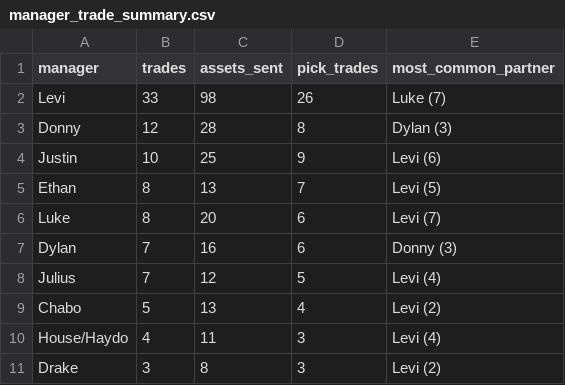
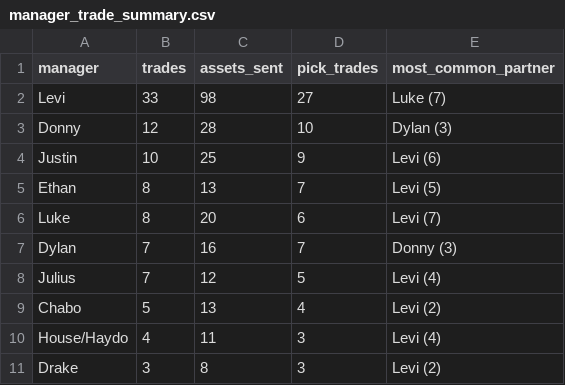
Before and after one commit to rdonlan/draft-fpl, a CSV file: data/analysis/trades/manager_trade_summary.csv, drawn as a sheet.

```diff
--- a/data/analysis/trades/manager_trade_summary.csv
+++ b/data/analysis/trades/manager_trade_summary.csv
@@ -1,4 +1,4 @@
 manager,trades,assets_sent,pick_trades,most_common_partner
-Levi,33,98,26,Luke (7)
-Donny,12,28,8,Dylan (3)
+Levi,33,98,27,Luke (7)
+Donny,12,28,10,Dylan (3)
 Justin,10,25,9,Levi (6)
@@ -6,3 +6,3 @@ Ethan,8,13,7,Levi (5)
 Luke,8,20,6,Levi (7)
-Dylan,7,16,6,Donny (3)
+Dylan,7,16,7,Donny (3)
 Julius,7,12,5,Levi (4)
```
Also changed, not shown: data/analysis/trades/trades.csv, 3 other files.
